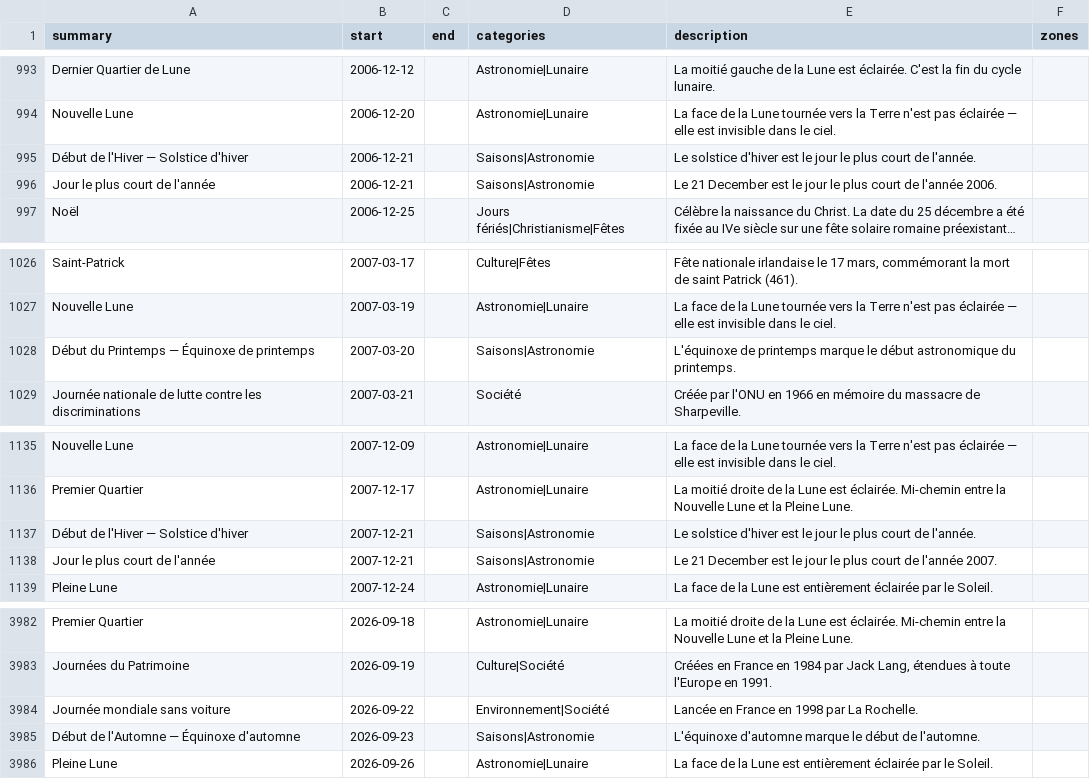
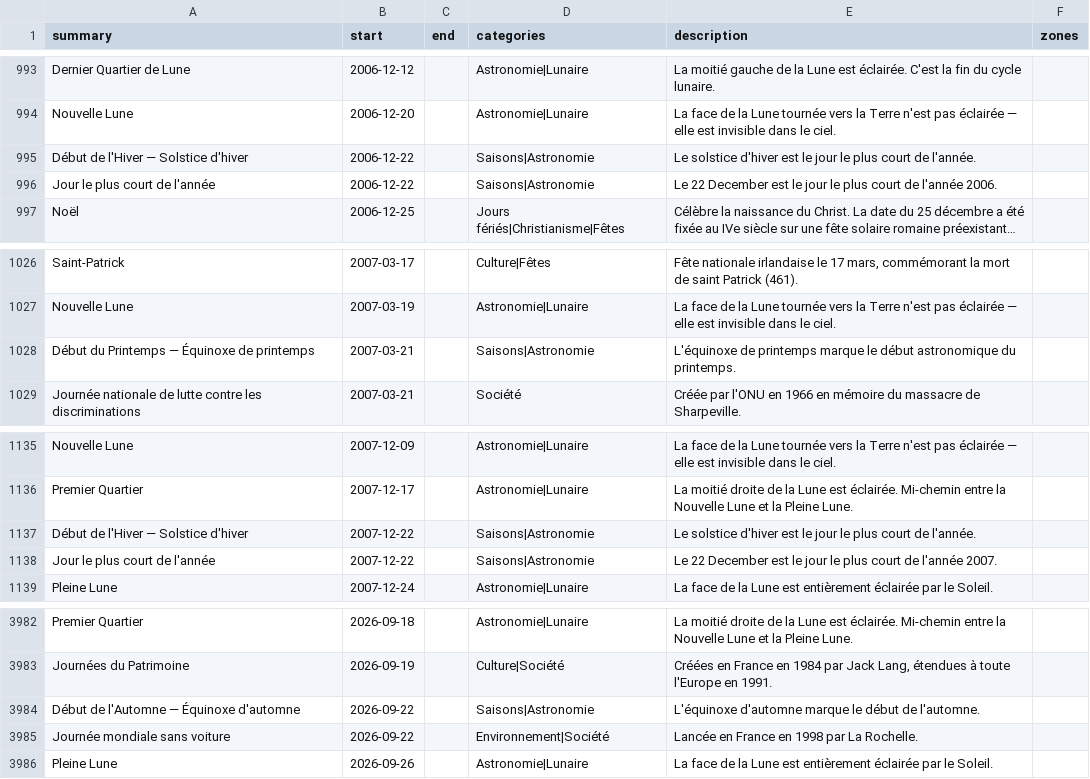
Before and after one commit to TiboTsr/calendrier-france-ics, a CSV file: calendrier.csv, drawn as a sheet; only a part is shown, gaps mark what is left out; long unchanged cells end in …; removed rows and columns are numbered as before the commit, all else as after; the diff covers the shown part only; the diff names each change by its address in the sheet, - before the commit and + after, or states it on an @@ line.

```diff
--- a/calendrier.csv
+++ b/calendrier.csv
-B995:B996 (start): 2006-12-21
+B995:B996 (start): 2006-12-22
-E996 (description): Le 21 December est…
+E996 (description): Le 22 December est…
-B1028 (start): 2007-03-20
+B1028 (start): 2007-03-21
-B1137:B1138 (start): 2007-12-21
+B1137:B1138 (start): 2007-12-22
-E1138 (description): Le 21 December est…
+E1138 (description): Le 22 December est…
+row 3984: Début de l'Automne — Équinoxe d'automne | 2026-09-22 |  | Saisons|Astronomie | L'équinoxe d'automne marque le début de l'automne.
-row 3985: Début de l'Automne — Équinoxe d'automne | 2026-09-23 |  | Saisons|Astronomie | L'équinoxe d'automne marque le début de l'automne.
```
Also changed, not shown: 5 added rows, 5 removed rows and 3 edited cells elsewhere in this file, 11 other files.
